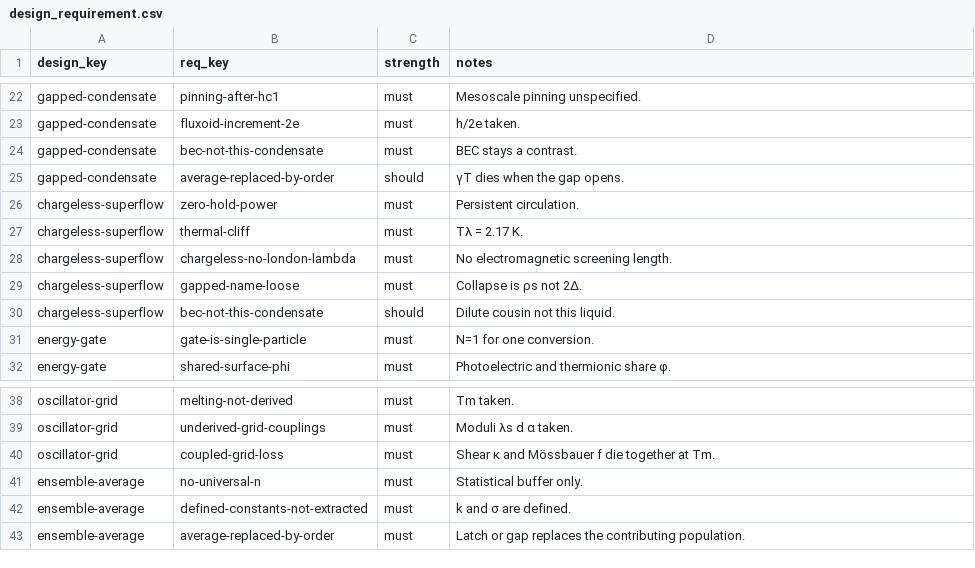
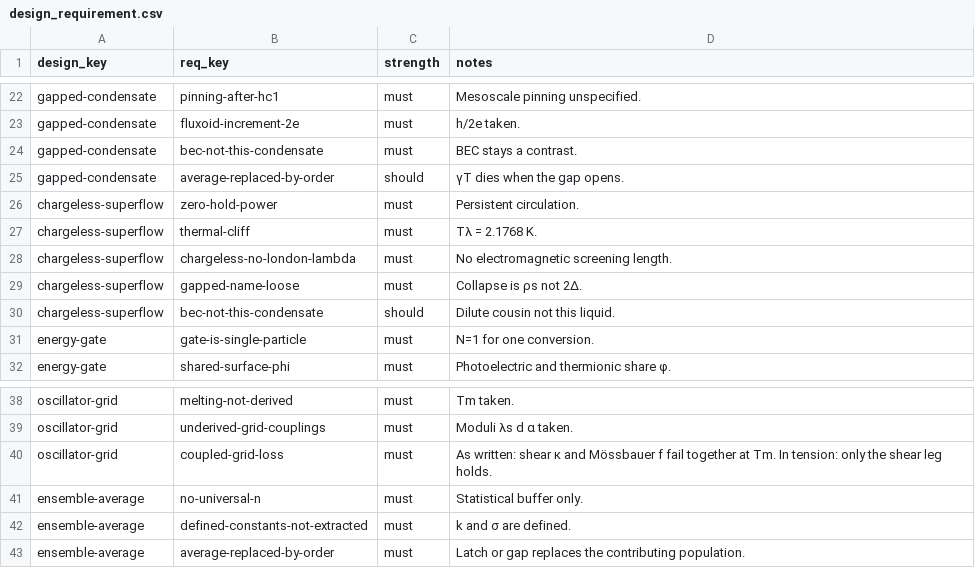
Before and after one commit to jonesde/home-scale, a CSV file: quantum-systems/analysis/design_requirement.csv, drawn as a sheet; only a part is shown, gaps mark what is left out.

```diff
--- a/quantum-systems/analysis/design_requirement.csv
+++ b/quantum-systems/analysis/design_requirement.csv
@@ -26,3 +26,3 @@ gapped-condensate,average-replaced-by-order,should,γT dies when the gap opens.
 chargeless-superflow,zero-hold-power,must,Persistent circulation.
-chargeless-superflow,thermal-cliff,must,Tλ = 2.17 K.
+chargeless-superflow,thermal-cliff,must,Tλ = 2.1768 K.
 chargeless-superflow,chargeless-no-london-lambda,must,No electromagnetic screening length.
@@ -39,3 +39,3 @@ oscillator-grid,melting-not-derived,must,Tm taken.
 oscillator-grid,underived-grid-couplings,must,Moduli λs d α taken.
-oscillator-grid,coupled-grid-loss,must,Shear κ and Mössbauer f die together at Tm.
+oscillator-grid,coupled-grid-loss,must,As written: shear κ and Mössbauer f fail together at Tm. In tension: only the shear leg holds.
 ensemble-average,no-universal-n,must,Statistical buffer only.
```
Also changed, not shown: quantum-systems/analysis/design.csv, quantum-systems/analysis/design_implication.csv, 34 other files.
